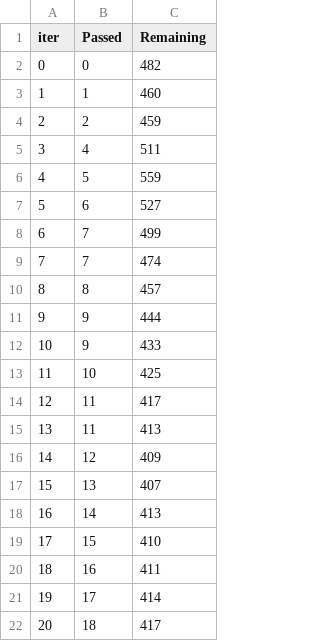
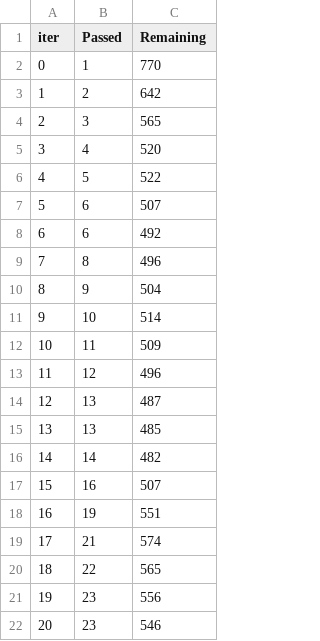
Before and after one commit to spumant/recommend_system, a TSV file: catboost_info/time_left.tsv, drawn as a sheet.

```diff
--- a/catboost_info/time_left.tsv
+++ b/catboost_info/time_left.tsv
@@ -1,22 +1,22 @@
 iter	Passed	Remaining
-0	0	482
-1	1	460
-2	2	459
-3	4	511
-4	5	559
-5	6	527
-6	7	499
-7	7	474
-8	8	457
-9	9	444
-10	9	433
-11	10	425
-12	11	417
-13	11	413
-14	12	409
-15	13	407
-16	14	413
-17	15	410
-18	16	411
-19	17	414
-20	18	417
+0	1	770
+1	2	642
+2	3	565
+3	4	520
+4	5	522
+5	6	507
+6	6	492
+7	8	496
+8	9	504
+9	10	514
+10	11	509
+11	12	496
+12	13	487
+13	13	485
+14	14	482
+15	16	507
+16	19	551
+17	21	574
+18	22	565
+19	23	556
+20	23	546
```
Also changed, not shown: APP01/data/test.csv, 10 other files.
